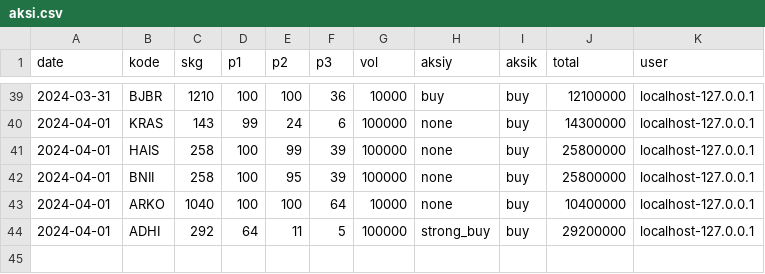
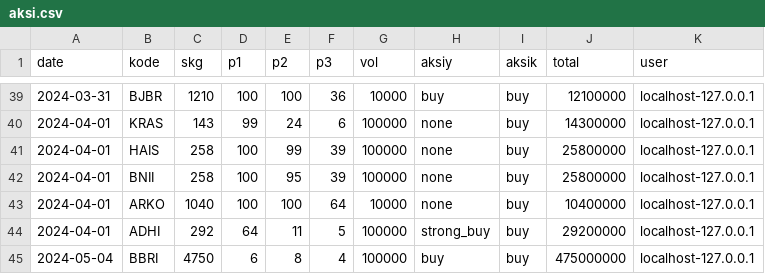
Before and after one commit to nausya/sahamku, a CSV file: aksi.csv, drawn as a sheet; only a part is shown, gaps mark what is left out; the diff names each change by its address in the sheet, - before the commit and + after, or states it on an @@ line.

Commit message:
Update aksi.csv

```diff
--- a/aksi.csv
+++ b/aksi.csv
+row 45: 2024-05-04 | BBRI | 4750 | 6 | 8 | 4 | 100000 | buy | buy | 475000000 | localhost-127.0.0.1
```
